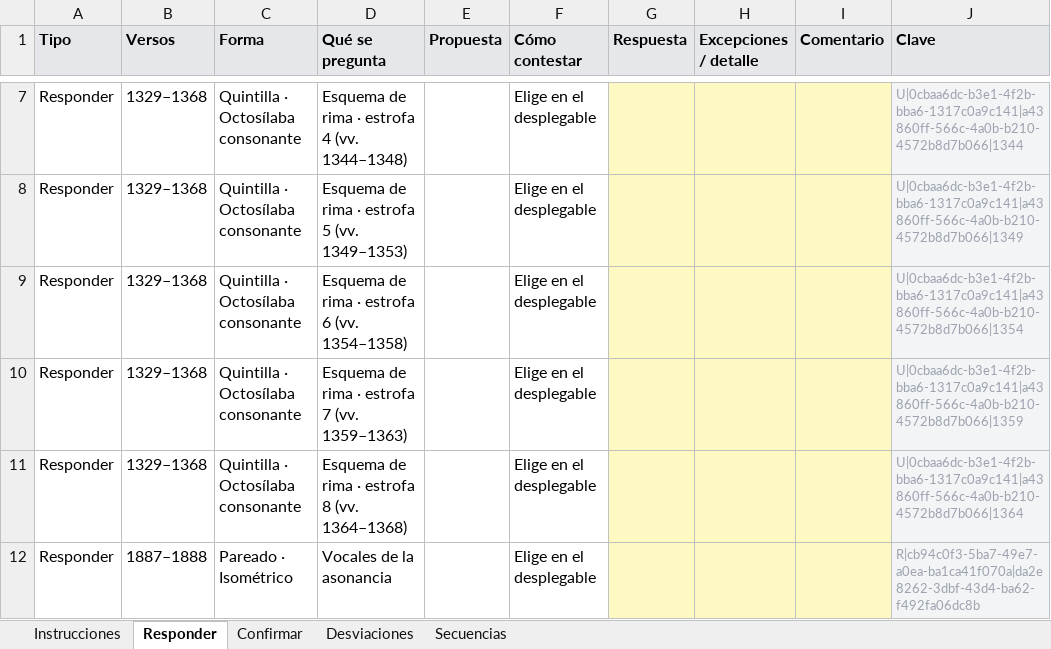
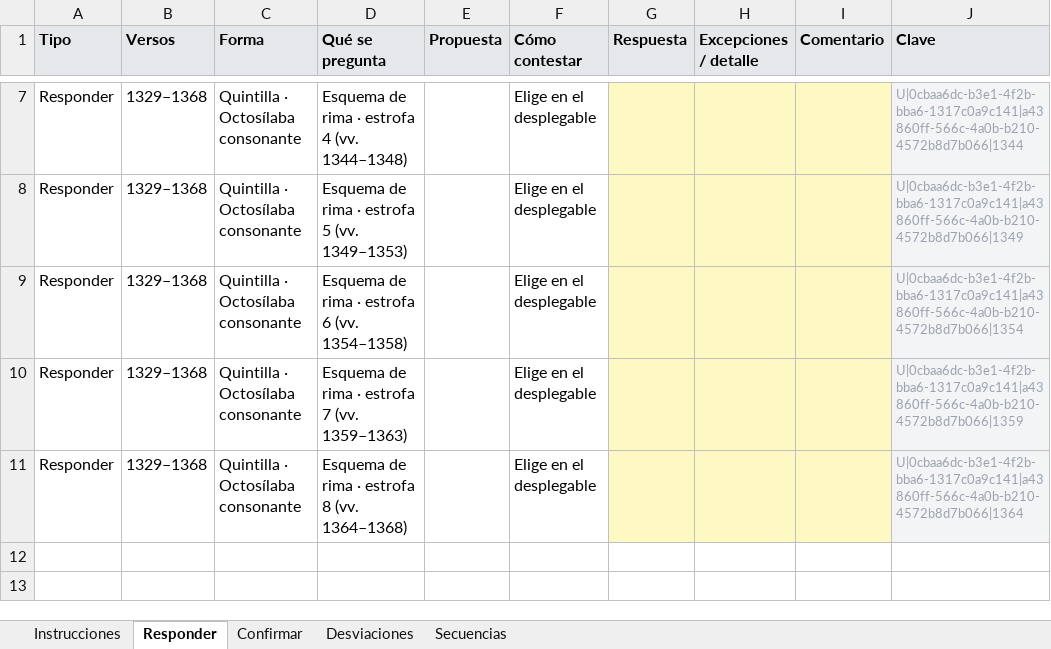
Before and after one commit to metadramaub/metadrama_db, an Excel workbook: docs/dominio-metrico/migracion/cuestionarios/el-conde-de-sex.xlsx, sheet Responder, drawn as a sheet; only a part is shown, gaps mark what is left out; values as stored, in another font and other column widths than the file's, no borders; the diff names each change by its address in the sheet, - before the commit and + after, or states it on an @@ line.

```diff
--- a/docs/dominio-metrico/migracion/cuestionarios/el-conde-de-sex.xlsx (sheet Responder)
+++ b/docs/dominio-metrico/migracion/cuestionarios/el-conde-de-sex.xlsx (sheet Responder)
-row 12: Responder | 1887–1888 | Pareado · Isométrico | Vocales de la asonancia |  | Elige en el desplegable |  |  |  | R|cb94c0f3-5ba7-49e7-a0ea-ba1ca41f070a|da2e8262-3dbf-43d4-ba62-f492fa06dc8b
```
Also changed, not shown: sheet Secuencias, docs/dominio-metrico/migracion/cuestionarios/cegar-para-ver-mejor.xlsx, docs/dominio-metrico/migracion/cuestionarios/dido-y-eneas.xlsx, 18 other files.
